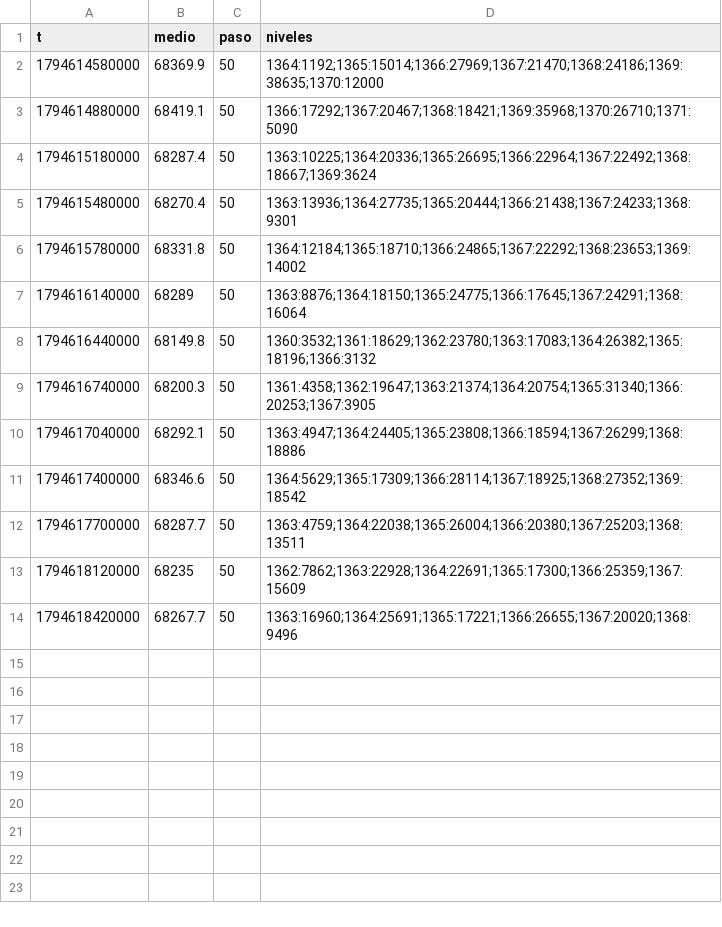
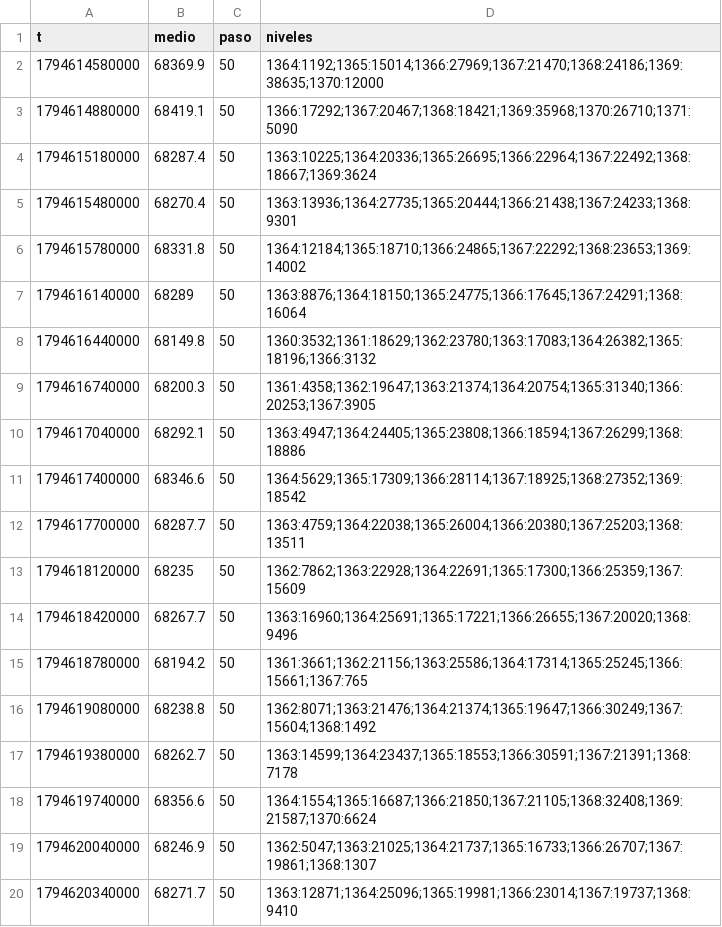
Before and after one commit to DiegoAdrian97/BTCAnalyzer, a CSV file: historial/BTC/libro/2026-11-14.csv, drawn as a sheet; the diff names each change by its address in the sheet, - before the commit and + after, or states it on an @@ line.

```diff
--- a/historial/BTC/libro/2026-11-14.csv
+++ b/historial/BTC/libro/2026-11-14.csv
+row 15: 1794618780000 | 68194.2 | 50 | 1361:3661;1362:21156;1363:25586;1364:17314;1365:25245;1366:15661;1367:765
+row 16: 1794619080000 | 68238.8 | 50 | 1362:8071;1363:21476;1364:21374;1365:19647;1366:30249;1367:15604;1368:1492
+row 17: 1794619380000 | 68262.7 | 50 | 1363:14599;1364:23437;1365:18553;1366:30591;1367:21391;1368:7178
+row 18: 1794619740000 | 68356.6 | 50 | 1364:1554;1365:16687;1366:21850;1367:21105;1368:32408;1369:21587;1370:6624
+row 19: 1794620040000 | 68246.9 | 50 | 1362:5047;1363:21025;1364:21737;1365:16733;1366:26707;1367:19861;1368:1307
+row 20: 1794620340000 | 68271.7 | 50 | 1363:12871;1364:25096;1365:19981;1366:23014;1367:19737;1368:9410
```
Also changed, not shown: historial/BTC/15m/2026-11-14.csv, historial/BTC/30m/2026-11-14.csv, 1 other file.
